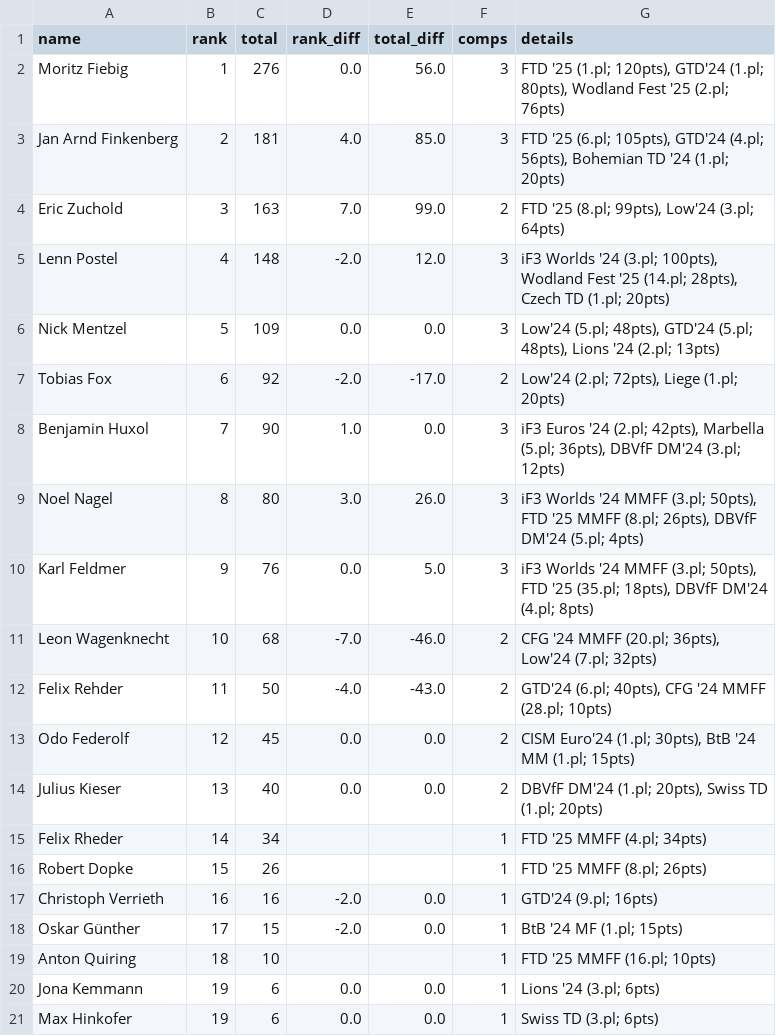
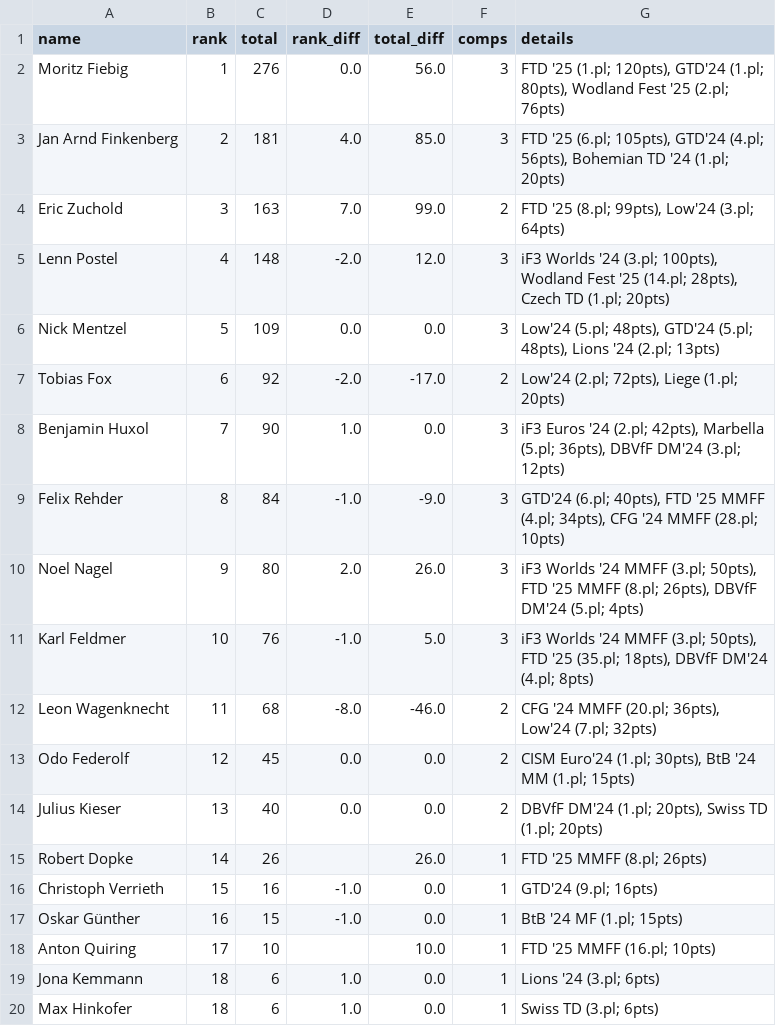
Before and after one commit to dbvff/ranking, a CSV file: results/mc-2025-05-12.csv, drawn as a sheet.

```diff
--- a/results/mc-2025-05-12.csv
+++ b/results/mc-2025-05-12.csv
@@ -8,14 +8,13 @@ Tobias Fox,6,92,-2.0,-17.0,2,"Low'24 (2.pl; 72pts), Liege (1.pl; 20pts)"
 Benjamin Huxol,7,90,1.0,0.0,3,"iF3 Euros '24 (2.pl; 42pts), Marbella (5.pl; 36pts), DBVfF DM'24 (3.pl; 12pts)"
-Noel Nagel,8,80,3.0,26.0,3,"iF3 Worlds '24 MMFF (3.pl; 50pts), FTD '25 MMFF (8.pl; 26pts), DBVfF DM'24 (5.pl; 4pts)"
-Karl Feldmer,9,76,0.0,5.0,3,"iF3 Worlds '24 MMFF (3.pl; 50pts), FTD '25 (35.pl; 18pts), DBVfF DM'24 (4.pl; 8pts)"
-Leon Wagenknecht,10,68,-7.0,-46.0,2,"CFG '24 MMFF (20.pl; 36pts), Low'24 (7.pl; 32pts)"
-Felix Rehder,11,50,-4.0,-43.0,2,"GTD'24 (6.pl; 40pts), CFG '24 MMFF (28.pl; 10pts)"
+Felix Rehder,8,84,-1.0,-9.0,3,"GTD'24 (6.pl; 40pts), FTD '25 MMFF (4.pl; 34pts), CFG '24 MMFF (28.pl; 10pts)"
+Noel Nagel,9,80,2.0,26.0,3,"iF3 Worlds '24 MMFF (3.pl; 50pts), FTD '25 MMFF (8.pl; 26pts), DBVfF DM'24 (5.pl; 4pts)"
+Karl Feldmer,10,76,-1.0,5.0,3,"iF3 Worlds '24 MMFF (3.pl; 50pts), FTD '25 (35.pl; 18pts), DBVfF DM'24 (4.pl; 8pts)"
+Leon Wagenknecht,11,68,-8.0,-46.0,2,"CFG '24 MMFF (20.pl; 36pts), Low'24 (7.pl; 32pts)"
 Odo Federolf,12,45,0.0,0.0,2,"CISM Euro'24 (1.pl; 30pts), BtB '24 MM (1.pl; 15pts)"
 Julius Kieser,13,40,0.0,0.0,2,"DBVfF DM'24 (1.pl; 20pts), Swiss TD (1.pl; 20pts)"
-Felix Rheder,14,34,,,1,FTD '25 MMFF (4.pl; 34pts)
-Robert Dopke,15,26,,,1,FTD '25 MMFF (8.pl; 26pts)
-Christoph Verrieth,16,16,-2.0,0.0,1,GTD'24 (9.pl; 16pts)
-Oskar Günther,17,15,-2.0,0.0,1,BtB '24 MF (1.pl; 15pts)
-Anton Quiring,18,10,,,1,FTD '25 MMFF (16.pl; 10pts)
-Jona Kemmann,19,6,0.0,0.0,1,Lions '24 (3.pl; 6pts)
-Max Hinkofer,19,6,0.0,0.0,1,Swiss TD (3.pl; 6pts)
+Robert Dopke,14,26,,26.0,1,FTD '25 MMFF (8.pl; 26pts)
+Christoph Verrieth,15,16,-1.0,0.0,1,GTD'24 (9.pl; 16pts)
+Oskar Günther,16,15,-1.0,0.0,1,BtB '24 MF (1.pl; 15pts)
+Anton Quiring,17,10,,10.0,1,FTD '25 MMFF (16.pl; 10pts)
+Jona Kemmann,18,6,1.0,0.0,1,Lions '24 (3.pl; 6pts)
+Max Hinkofer,18,6,1.0,0.0,1,Swiss TD (3.pl; 6pts)
```
Also changed, not shown: results/fc-2025-05-12.csv, results/m-2025-05-12.csv, 6 other files.
